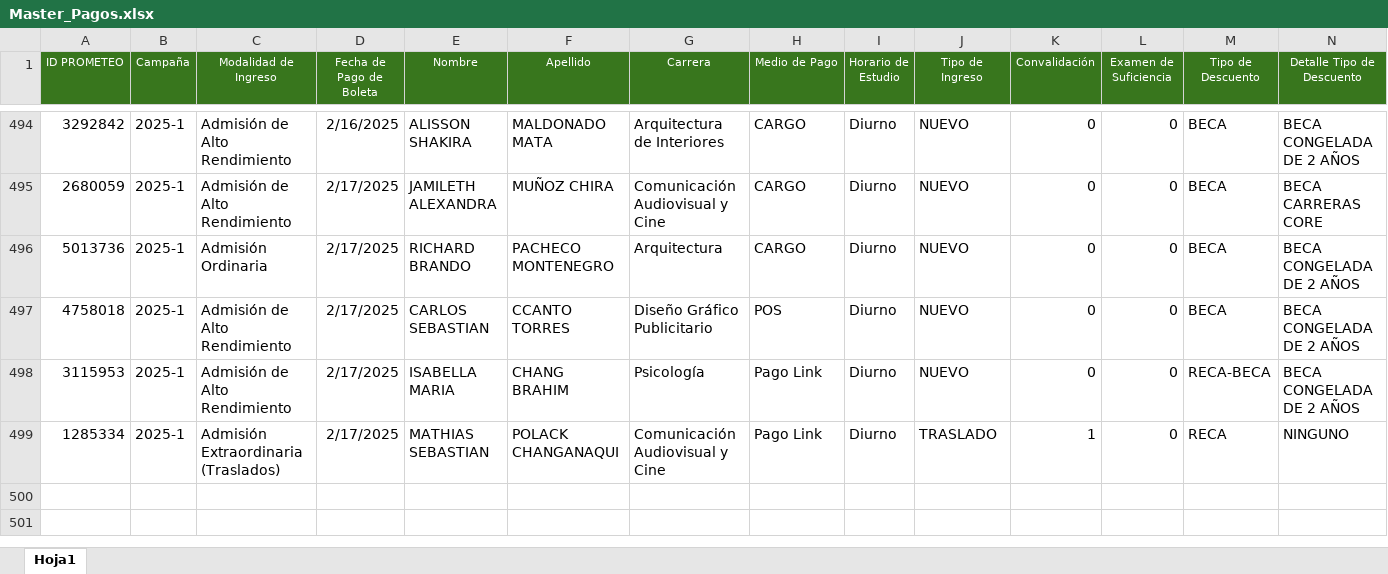
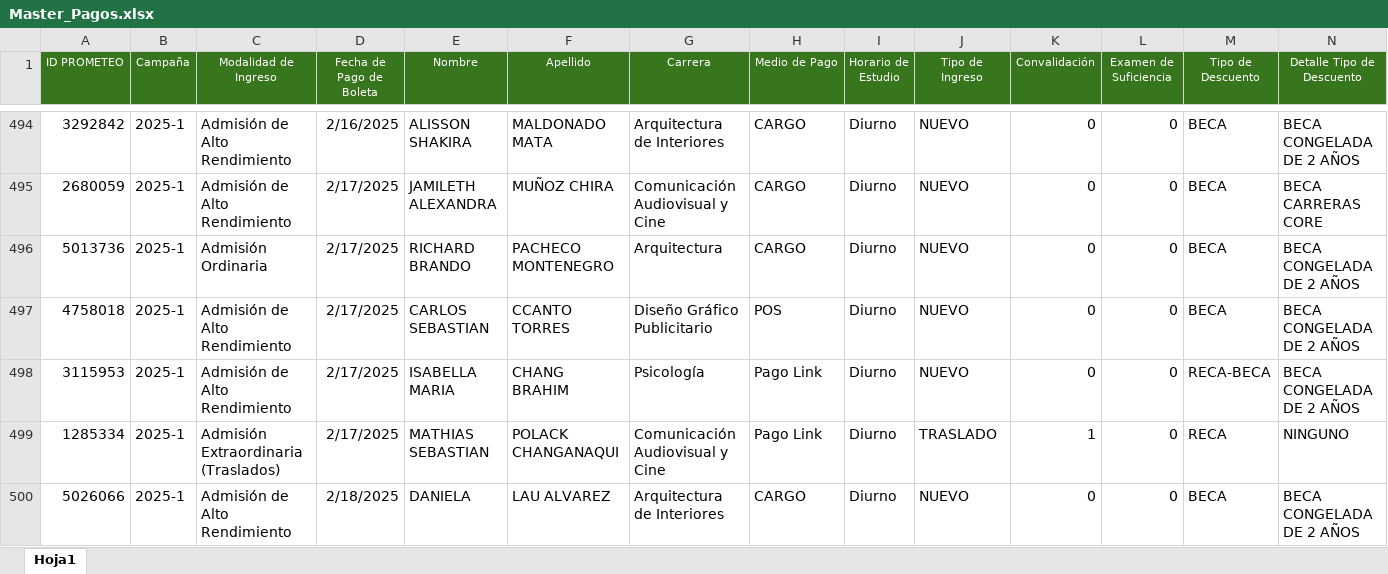
Before and after one commit to Milene29/DASHBOARD_UCAL_25.1, an Excel workbook: Master_Pagos.xlsx, sheet Hoja1, drawn as a sheet; only a part is shown, gaps mark what is left out; values as stored, in another font and other column widths than the file's, no borders; rows hold the shown columns only; the diff names each change by its address in the sheet, - before the commit and + after, or states it on an @@ line.

```diff
--- a/Master_Pagos.xlsx (sheet Hoja1)
+++ b/Master_Pagos.xlsx (sheet Hoja1)
+row 500: 5026066 | 2025-1 | Admisión de Alto Rendimiento | 2/18/2025 | DANIELA | LAU ALVAREZ | Arquitectura de Interiores | CARGO | Diurno | NUEVO | 0 | 0 | BECA | BECA CONGELADA DE 2 AÑOS
```
Also changed, not shown: 1 other file.
